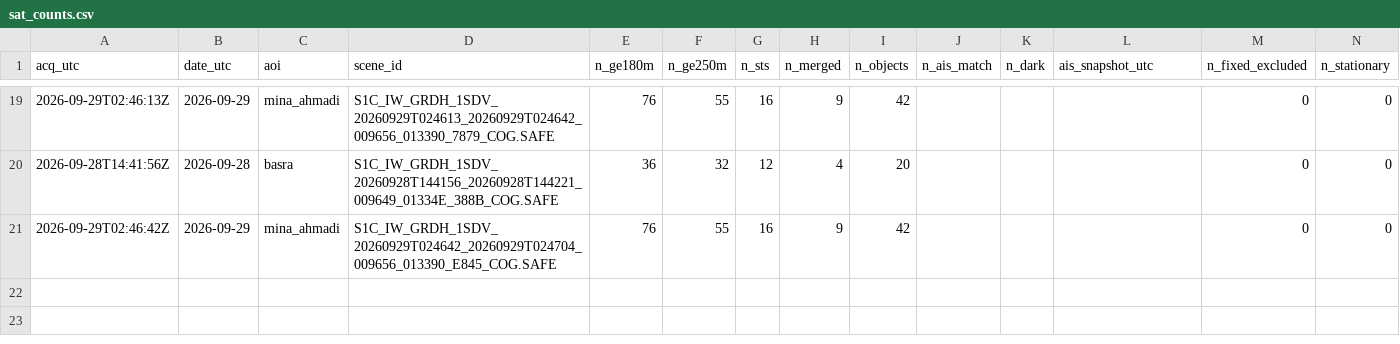
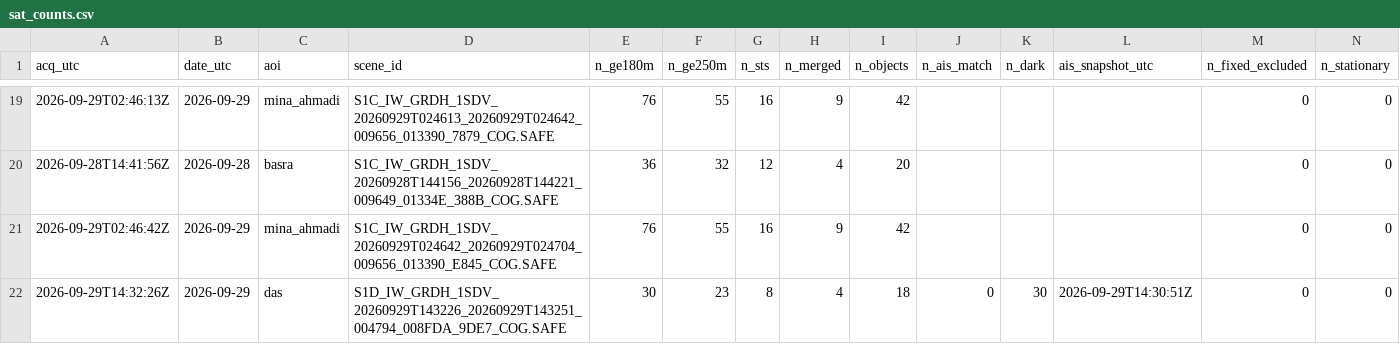
Before and after one commit to ferrialessandro32-wq/hormuz-sat, a CSV file: data/sat_counts.csv, drawn as a sheet; only a part is shown, gaps mark what is left out; rows hold the shown columns only; the diff names each change by its address in the sheet, - before the commit and + after, or states it on an @@ line.

```diff
--- a/data/sat_counts.csv
+++ b/data/sat_counts.csv
+row 22: 2026-09-29T14:32:26Z | 2026-09-29 | das | S1D_IW_GRDH_1SDV_20260929T143226_20260929T143251_004794_008FDA_9DE7_COG.SAFE | 30 | 23 | 8 | 4 | 18 | 0 | 30 | 2026-09-29T14:30:51Z | 0 | 0
```
Also changed, not shown: data/detections.csv, 3 other files.
